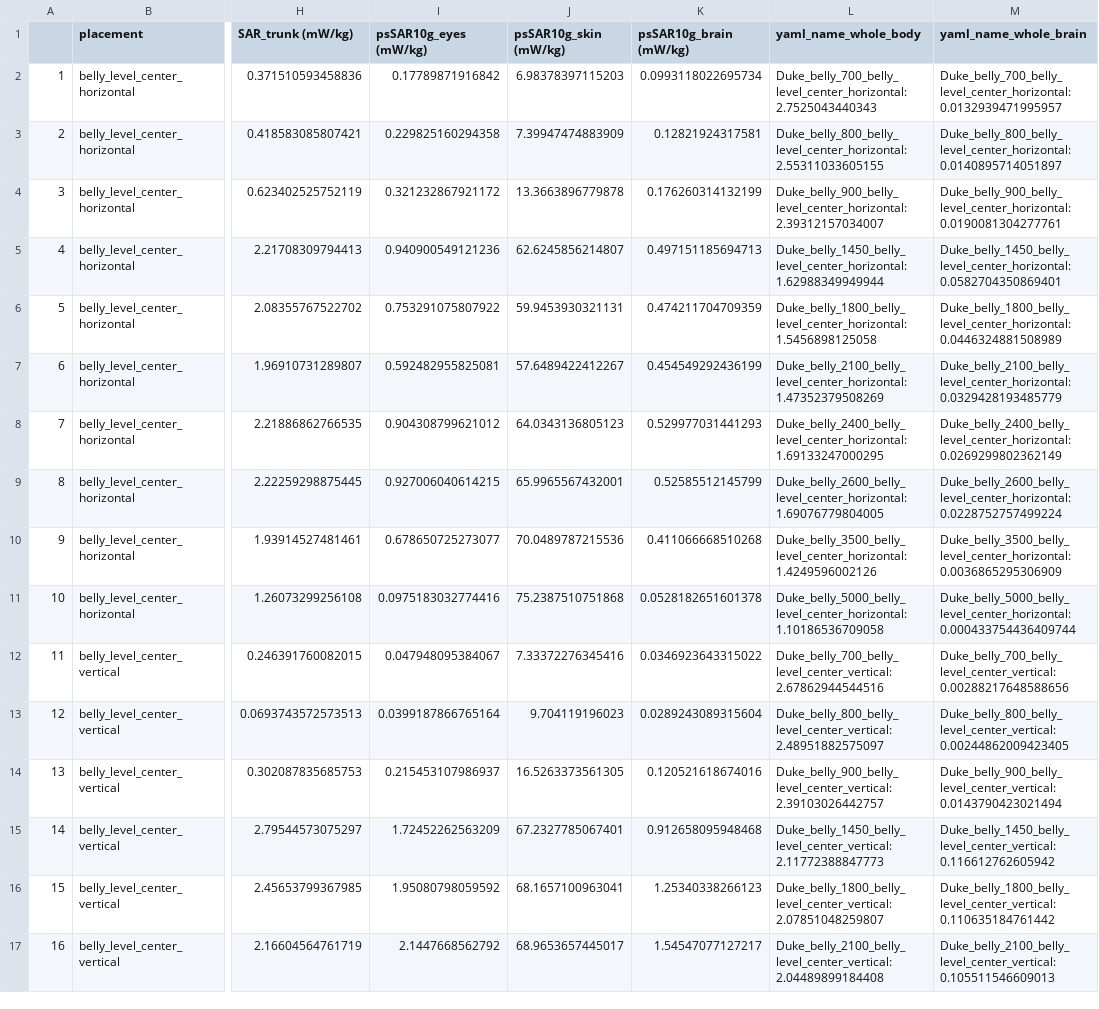
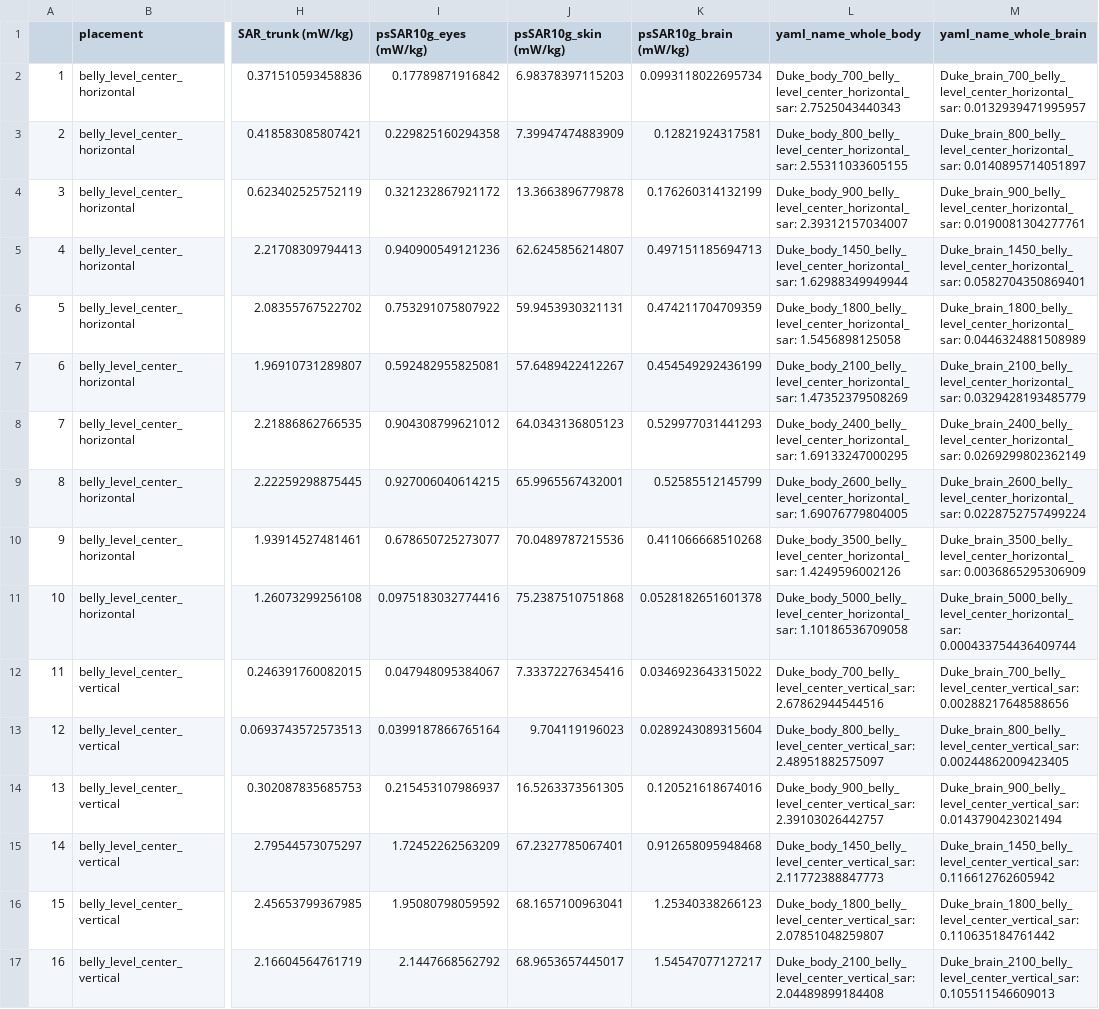
Before and after one commit to wipfir97/RFDose, a CSV file: data/Duke_belly_normalized_interpol.csv, drawn as a sheet; only a part is shown, gaps mark what is left out; the diff covers the shown part only; the diff names each change by its address in the sheet, - before the commit and + after, or states it on an @@ line.

```diff
--- a/data/Duke_belly_normalized_interpol.csv
+++ b/data/Duke_belly_normalized_interpol.csv
-L2 (yaml_name_whole_body): Duke_belly_700_belly_level_center_horizontal: 2.7525043440343
+L2 (yaml_name_whole_body): Duke_body_700_belly_level_center_horizontal_sar: 2.7525043440343
-M2 (yaml_name_whole_brain): Duke_belly_700_belly_level_center_horizontal: 0.0132939471995957
+M2 (yaml_name_whole_brain): Duke_brain_700_belly_level_center_horizontal_sar: 0.0132939471995957
-L3 (yaml_name_whole_body): Duke_belly_800_belly_level_center_horizontal: 2.55311033605155
+L3 (yaml_name_whole_body): Duke_body_800_belly_level_center_horizontal_sar: 2.55311033605155
-M3 (yaml_name_whole_brain): Duke_belly_800_belly_level_center_horizontal: 0.0140895714051897
+M3 (yaml_name_whole_brain): Duke_brain_800_belly_level_center_horizontal_sar: 0.0140895714051897
-L4 (yaml_name_whole_body): Duke_belly_900_belly_level_center_horizontal: 2.39312157034007
+L4 (yaml_name_whole_body): Duke_body_900_belly_level_center_horizontal_sar: 2.39312157034007
-M4 (yaml_name_whole_brain): Duke_belly_900_belly_level_center_horizontal: 0.0190081304277761
+M4 (yaml_name_whole_brain): Duke_brain_900_belly_level_center_horizontal_sar: 0.0190081304277761
-L5 (yaml_name_whole_body): Duke_belly_1450_belly_level_center_horizontal: 1.62988349949944
+L5 (yaml_name_whole_body): Duke_body_1450_belly_level_center_horizontal_sar: 1.62988349949944
-M5 (yaml_name_whole_brain): Duke_belly_1450_belly_level_center_horizontal: 0.0582704350869401
+M5 (yaml_name_whole_brain): Duke_brain_1450_belly_level_center_horizontal_sar: 0.0582704350869401
-L6 (yaml_name_whole_body): Duke_belly_1800_belly_level_center_horizontal: 1.5456898125058
+L6 (yaml_name_whole_body): Duke_body_1800_belly_level_center_horizontal_sar: 1.5456898125058
-M6 (yaml_name_whole_brain): Duke_belly_1800_belly_level_center_horizontal: 0.0446324881508989
+M6 (yaml_name_whole_brain): Duke_brain_1800_belly_level_center_horizontal_sar: 0.0446324881508989
-L7 (yaml_name_whole_body): Duke_belly_2100_belly_level_center_horizontal: 1.47352379508269
+L7 (yaml_name_whole_body): Duke_body_2100_belly_level_center_horizontal_sar: 1.47352379508269
-M7 (yaml_name_whole_brain): Duke_belly_2100_belly_level_center_horizontal: 0.0329428193485779
+M7 (yaml_name_whole_brain): Duke_brain_2100_belly_level_center_horizontal_sar: 0.0329428193485779
-L8 (yaml_name_whole_body): Duke_belly_2400_belly_level_center_horizontal: 1.69133247000295
+L8 (yaml_name_whole_body): Duke_body_2400_belly_level_center_horizontal_sar: 1.69133247000295
-M8 (yaml_name_whole_brain): Duke_belly_2400_belly_level_center_horizontal: 0.0269299802362149
+M8 (yaml_name_whole_brain): Duke_brain_2400_belly_level_center_horizontal_sar: 0.0269299802362149
-L9 (yaml_name_whole_body): Duke_belly_2600_belly_level_center_horizontal: 1.69076779804005
+L9 (yaml_name_whole_body): Duke_body_2600_belly_level_center_horizontal_sar: 1.69076779804005
-M9 (yaml_name_whole_brain): Duke_belly_2600_belly_level_center_horizontal: 0.0228752757499224
+M9 (yaml_name_whole_brain): Duke_brain_2600_belly_level_center_horizontal_sar: 0.0228752757499224
-L10 (yaml_name_whole_body): Duke_belly_3500_belly_level_center_horizontal: 1.4249596002126
+L10 (yaml_name_whole_body): Duke_body_3500_belly_level_center_horizontal_sar: 1.4249596002126
-M10 (yaml_name_whole_brain): Duke_belly_3500_belly_level_center_horizontal: 0.0036865295306909
+M10 (yaml_name_whole_brain): Duke_brain_3500_belly_level_center_horizontal_sar: 0.0036865295306909
-L11 (yaml_name_whole_body): Duke_belly_5000_belly_level_center_horizontal: 1.10186536709058
+L11 (yaml_name_whole_body): Duke_body_5000_belly_level_center_horizontal_sar: 1.10186536709058
-M11 (yaml_name_whole_brain): Duke_belly_5000_belly_level_center_horizontal: 0.000433754436409744
+M11 (yaml_name_whole_brain): Duke_brain_5000_belly_level_center_horizontal_sar: 0.000433754436409744
-L12 (yaml_name_whole_body): Duke_belly_700_belly_level_center_vertical: 2.67862944544516
+L12 (yaml_name_whole_body): Duke_body_700_belly_level_center_vertical_sar: 2.67862944544516
-M12 (yaml_name_whole_brain): Duke_belly_700_belly_level_center_vertical: 0.00288217648588656
+M12 (yaml_name_whole_brain): Duke_brain_700_belly_level_center_vertical_sar: 0.00288217648588656
-L13 (yaml_name_whole_body): Duke_belly_800_belly_level_center_vertical: 2.48951882575097
+L13 (yaml_name_whole_body): Duke_body_800_belly_level_center_vertical_sar: 2.48951882575097
-M13 (yaml_name_whole_brain): Duke_belly_800_belly_level_center_vertical: 0.00244862009423405
+M13 (yaml_name_whole_brain): Duke_brain_800_belly_level_center_vertical_sar: 0.00244862009423405
-L14 (yaml_name_whole_body): Duke_belly_900_belly_level_center_vertical: 2.39103026442757
+L14 (yaml_name_whole_body): Duke_body_900_belly_level_center_vertical_sar: 2.39103026442757
-M14 (yaml_name_whole_brain): Duke_belly_900_belly_level_center_vertical: 0.0143790423021494
+M14 (yaml_name_whole_brain): Duke_brain_900_belly_level_center_vertical_sar: 0.0143790423021494
-L15 (yaml_name_whole_body): Duke_belly_1450_belly_level_center_vertical: 2.11772388847773
+L15 (yaml_name_whole_body): Duke_body_1450_belly_level_center_vertical_sar: 2.11772388847773
-M15 (yaml_name_whole_brain): Duke_belly_1450_belly_level_center_vertical: 0.116612762605942
+M15 (yaml_name_whole_brain): Duke_brain_1450_belly_level_center_vertical_sar: 0.116612762605942
-L16 (yaml_name_whole_body): Duke_belly_1800_belly_level_center_vertical: 2.07851048259807
+L16 (yaml_name_whole_body): Duke_body_1800_belly_level_center_vertical_sar: 2.07851048259807
-M16 (yaml_name_whole_brain): Duke_belly_1800_belly_level_center_vertical: 0.110635184761442
+M16 (yaml_name_whole_brain): Duke_brain_1800_belly_level_center_vertical_sar: 0.110635184761442
-L17 (yaml_name_whole_body): Duke_belly_2100_belly_level_center_vertical: 2.04489899184408
+L17 (yaml_name_whole_body): Duke_body_2100_belly_level_center_vertical_sar: 2.04489899184408
-M17 (yaml_name_whole_brain): Duke_belly_2100_belly_level_center_vertical: 0.105511546609013
+M17 (yaml_name_whole_brain): Duke_brain_2100_belly_level_center_vertical_sar: 0.105511546609013
```
Also changed, not shown: 128 edited cells elsewhere in this file, data/Duke_ear_normalized_interpol.csv, data/Duke_fronteyes_normalized_interpol.csv, 1 other file.
